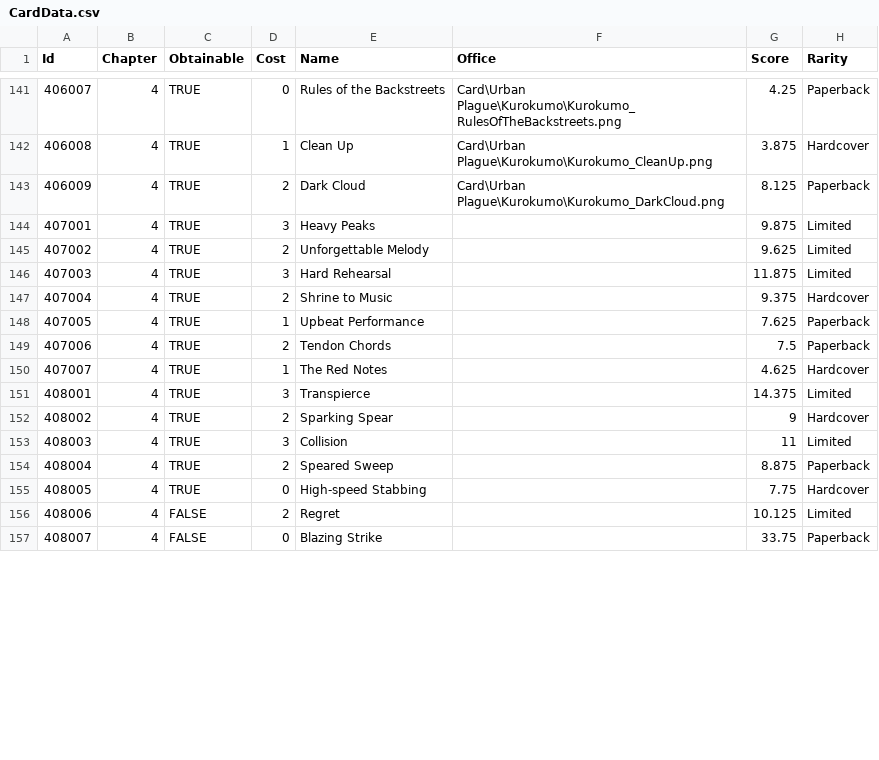
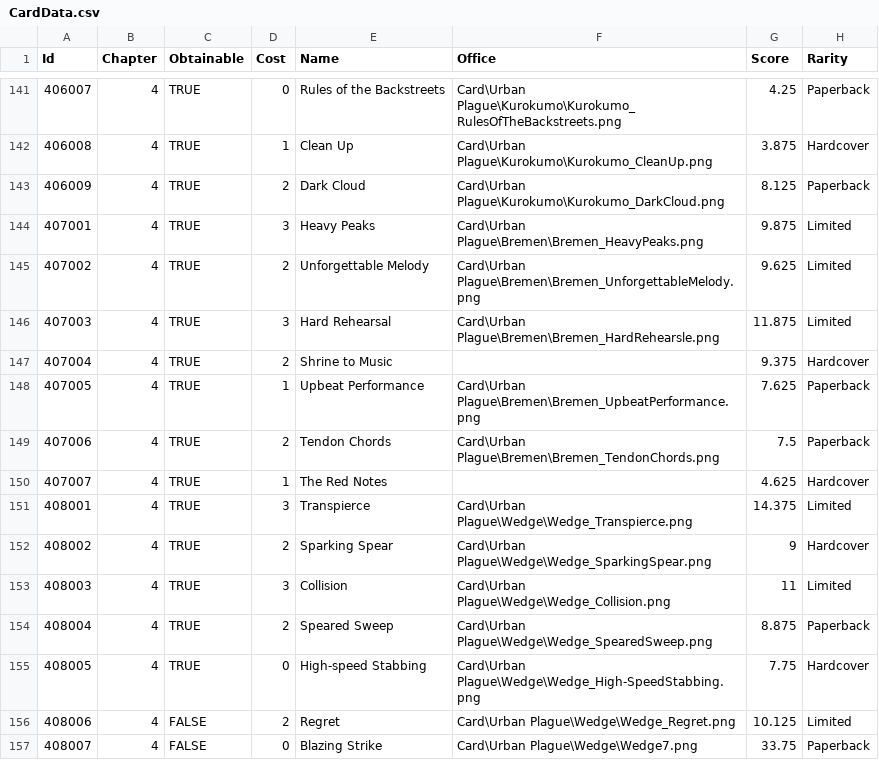
Before and after one commit to LastAeon77/LibraryOfRuinaBot, a CSV file: CardData.csv, drawn as a sheet; only a part is shown, gaps mark what is left out; the diff covers the shown part only; the diff names each change by its address in the sheet, - before the commit and + after, or states it on an @@ line.

Commit message:
changed some card data

```diff
--- a/CardData.csv
+++ b/CardData.csv
-F144 (Office): (empty)
+F144 (Office): Card\Urban Plague\Bremen\Bremen_HeavyPeaks.png
-F145 (Office): (empty)
+F145 (Office): Card\Urban Plague\Bremen\Bremen_UnforgettableMelody.png
-F146 (Office): (empty)
+F146 (Office): Card\Urban Plague\Bremen\Bremen_HardRehearsle.png
-F148 (Office): (empty)
+F148 (Office): Card\Urban Plague\Bremen\Bremen_UpbeatPerformance.png
-F149 (Office): (empty)
+F149 (Office): Card\Urban Plague\Bremen\Bremen_TendonChords.png
-F151 (Office): (empty)
+F151 (Office): Card\Urban Plague\Wedge\Wedge_Transpierce.png
-F152 (Office): (empty)
+F152 (Office): Card\Urban Plague\Wedge\Wedge_SparkingSpear.png
-F153 (Office): (empty)
+F153 (Office): Card\Urban Plague\Wedge\Wedge_Collision.png
-F154 (Office): (empty)
+F154 (Office): Card\Urban Plague\Wedge\Wedge_SpearedSweep.png
-F155 (Office): (empty)
+F155 (Office): Card\Urban Plague\Wedge\Wedge_High-SpeedStabbing.png
-F156 (Office): (empty)
+F156 (Office): Card\Urban Plague\Wedge\Wedge_Regret.png
-F157 (Office): (empty)
+F157 (Office): Card\Urban Plague\Wedge\Wedge7.png
```
Also changed, not shown: 29 edited cells elsewhere in this file, 3 other files.
